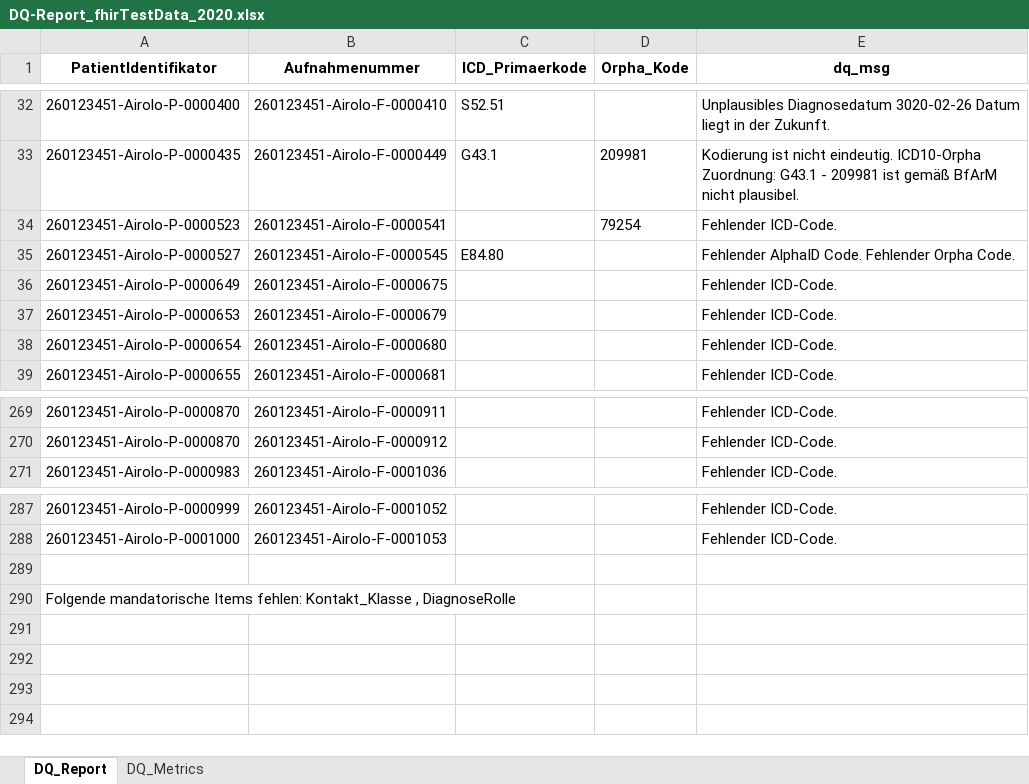
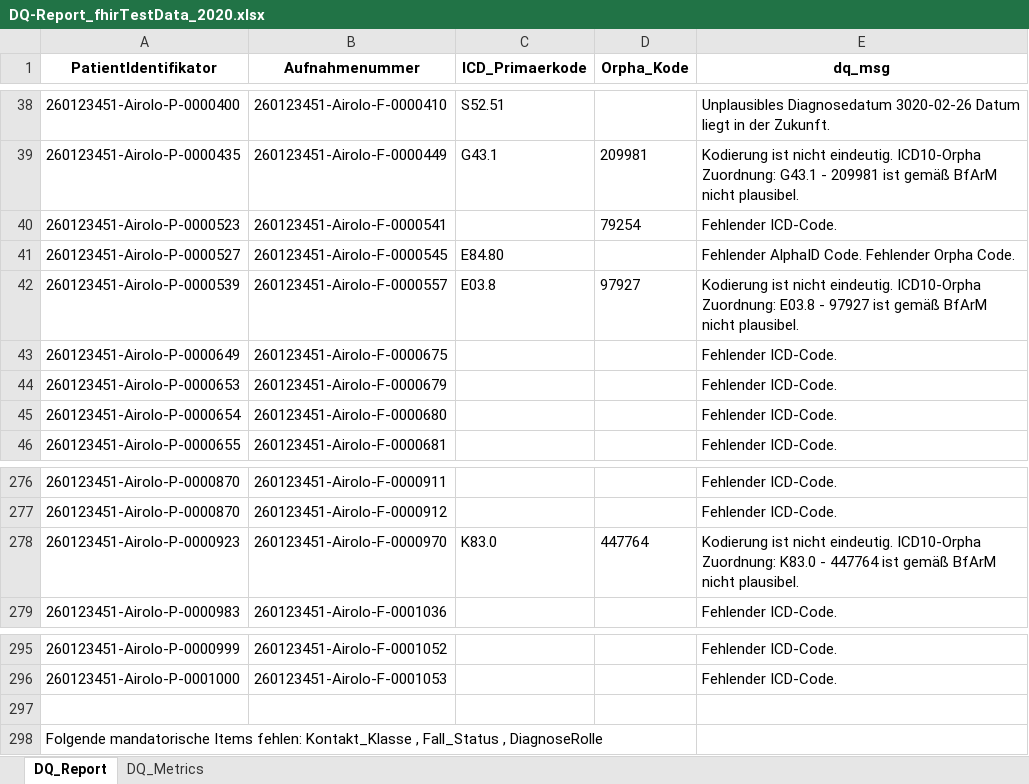
Before and after one commit to medizininformatik-initiative/cord-dq-checker, an Excel workbook: Local/Data/Export/DQ-Report_fhirTestData_2020.xlsx, sheet DQ_Report, drawn as a sheet; only a part is shown, gaps mark what is left out; values as stored, in another font and other column widths than the file's, no borders; addresses are those after the commit; the diff covers the shown part only; the diff names each change by its address in the sheet, - before the commit and + after, or states it on an @@ line.

Commit message:
update readme and reports

```diff
--- a/Local/Data/Export/DQ-Report_fhirTestData_2020.xlsx (sheet DQ_Report)
+++ b/Local/Data/Export/DQ-Report_fhirTestData_2020.xlsx (sheet DQ_Report)
+row 42: 260123451-Airolo-P-0000539 | 260123451-Airolo-F-0000557 | E03.8 | 97927 | Kodierung ist nicht eindeutig. ICD10-Orpha Zuordnung: E03.8 - 97927 ist gemäß BfArM nicht plausibel.
+row 278: 260123451-Airolo-P-0000923 | 260123451-Airolo-F-0000970 | K83.0 | 447764 | Kodierung ist nicht eindeutig. ICD10-Orpha Zuordnung: K83.0 - 447764 ist gemäß BfArM nicht plausibel.
-A298 (PatientIdentifikator): …Kontakt_Klasse , DiagnoseRolle
+A298 (PatientIdentifikator): …Kontakt_Klasse , Fall_Status , DiagnoseRolle
```
Also changed, not shown: 9 added rows, 3 removed rows and 1 edited cell elsewhere in this sheet, sheet DQ_Metrics, Local/Data/Export/DQ-Report_dqTestData_2020.xlsx, Local/Data/medData/dqTestData.xlsx, 3 other files.
